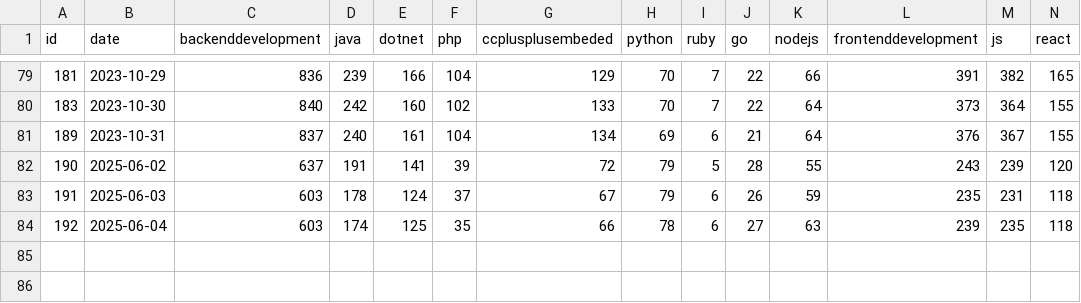
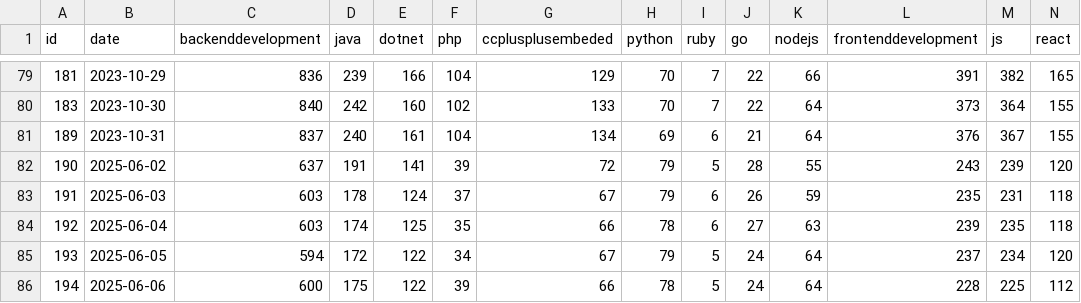
Before and after one commit to Corentin-dupriez/bg-tech-jobs, a CSV file: data/cleaned_dataset.csv, drawn as a sheet; only a part is shown, gaps mark what is left out; rows hold the shown columns only; the diff names each change by its address in the sheet, - before the commit and + after, or states it on an @@ line.

Commit message:
Updated data set, modified labels and legends of some plots

```diff
--- a/data/cleaned_dataset.csv
+++ b/data/cleaned_dataset.csv
+row 85: 193 | 2025-06-05 | 594 | 172 | 122 | 34 | 67 | 79 | 5 | 24 | 64 | 237 | 234 | 120
+row 86: 194 | 2025-06-06 | 600 | 175 | 122 | 39 | 66 | 78 | 5 | 24 | 64 | 228 | 225 | 112
```
Also changed, not shown: 2 other files.
